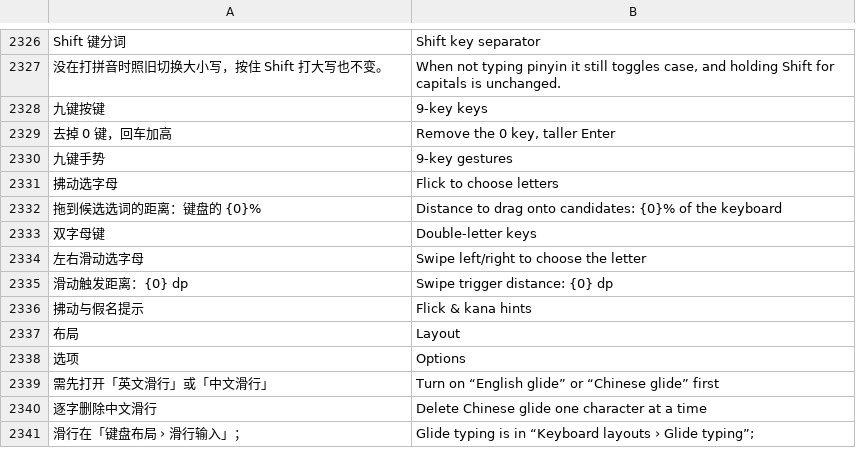
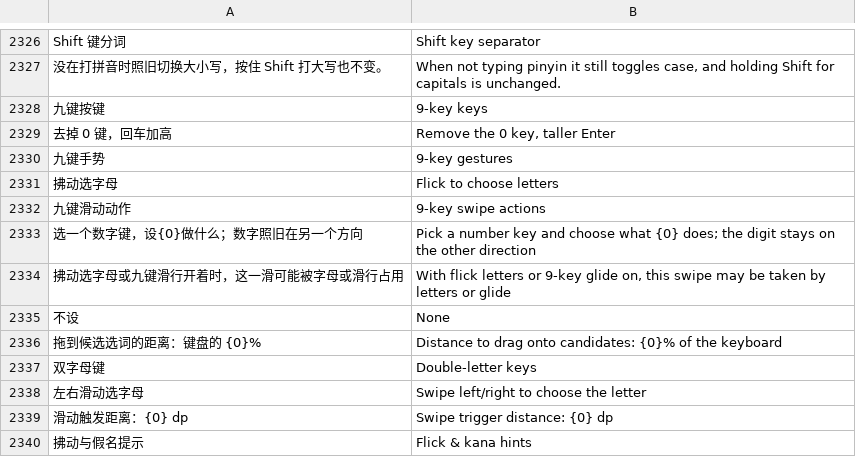
Before and after one commit to Cyletix/CyIME, a TSV file: app/src/main/assets/i18n/en.tsv, drawn as a sheet; only a part is shown, gaps mark what is left out; the shorter side is filled out with more unchanged rows; the diff names each change by its address in the sheet, - before the commit and + after, or states it on an @@ line.

```diff
--- a/app/src/main/assets/i18n/en.tsv
+++ b/app/src/main/assets/i18n/en.tsv
+row 2332: 九键滑动动作 | 9-key swipe actions
+row 2333: 选一个数字键，设{0}做什么；数字照旧在另一个方向 | Pick a number key and choose what {0} does; the digit stays on the other direction
+row 2334: 拂动选字母或九键滑行开着时，这一滑可能被字母或滑行占用 | With flick letters or 9-key glide on, this swipe may be taken by letters or glide
+row 2335: 不设 | None
```
Also changed, not shown: 6 other files.
